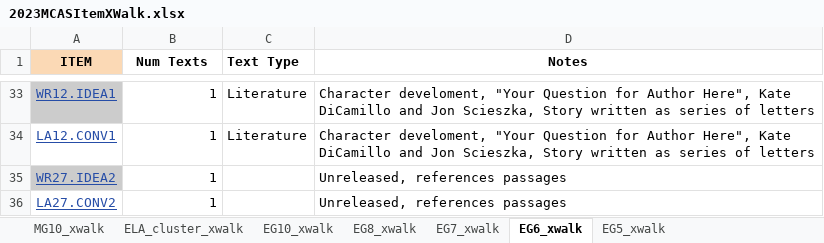
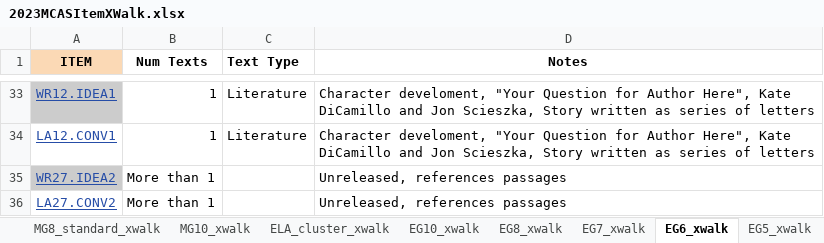
Before and after one commit to TheresaSzczepanski/DACSSIS2024, an Excel workbook: data/2023MCASItemXWalk.xlsx, sheet EG6_xwalk, drawn as a sheet; only a part is shown, gaps mark what is left out; values as stored, in another font and other column widths than the file's, no borders; charts and pictures not drawn; the diff names each change by its address in the sheet, - before the commit and + after, or states it on an @@ line.

```diff
--- a/data/2023MCASItemXWalk.xlsx (sheet EG6_xwalk)
+++ b/data/2023MCASItemXWalk.xlsx (sheet EG6_xwalk)
-B35:B36 (Num Texts): 1
+B35:B36 (Num Texts): More than 1
```
Also changed, not shown: sheet Copy SG11_practice_xwalk, sheet SG5_standard_xwalk, sheet SG10_standard_xwalk, sheet SG11_standard_xwalk, sheet SG8_standard_xwalk, other sheet tabs, charts or pictures, 3 other files.
